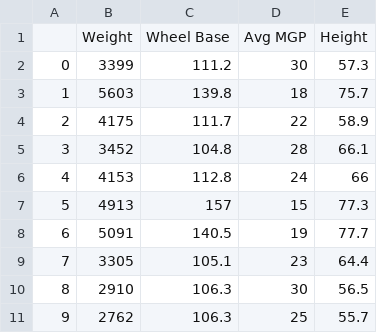
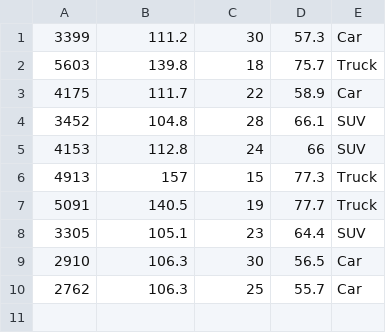
Before and after one commit to ahill00/CSC370-Project, a CSV file: DataSet.csv, drawn as a sheet; removed rows and columns are numbered as before the commit, all else as after; the diff names each change by its address in the sheet, - before the commit and + after, or states it on an @@ line.

```diff
--- a/DataSet.csv
+++ b/DataSet.csv
-column A, rows 2-11: 0 | 1 | 2 | 3 | 4 | 5 | 6 | 7 | 8 | 9
+column E, rows 1-10: Car | Truck | Car | SUV | SUV | Truck | Truck | SUV | Car | Car
-row 1:  | Weight | Wheel Base | Avg MGP | Height
```
Also changed, not shown: 1 other file.
